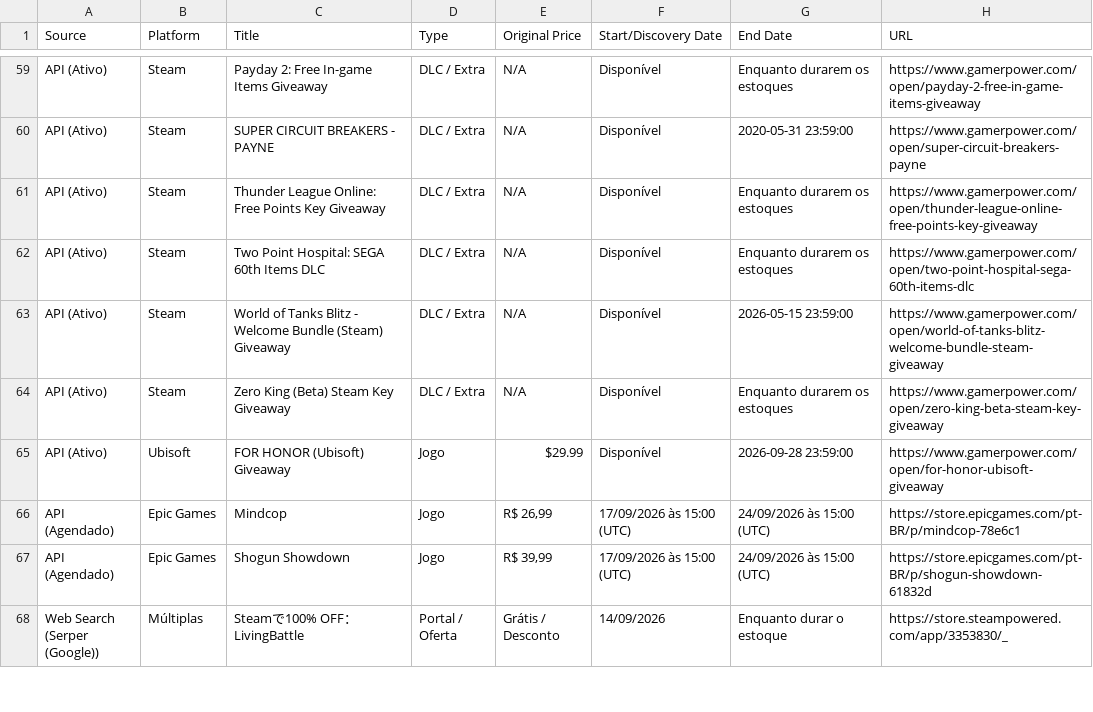
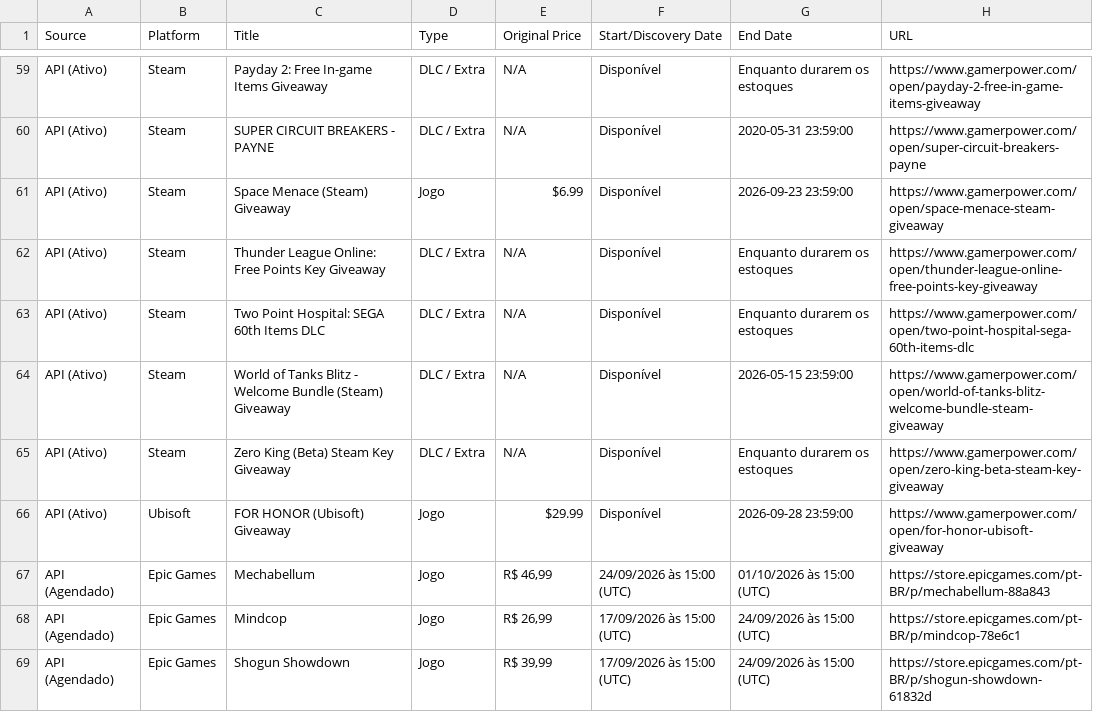
Before and after one commit to yuriluna85/games-for-free, a CSV file: games_data.csv, drawn as a sheet; only a part is shown, gaps mark what is left out; the shorter side is filled out with more unchanged rows.

```diff
--- a/games_data.csv
+++ b/games_data.csv
@@ -60,2 +60,3 @@ API (Ativo),Steam,Payday 2: Free In-game Items Giveaway,DLC / Extra,N/A,Disponí
 API (Ativo),Steam,SUPER CIRCUIT BREAKERS - PAYNE,DLC / Extra,N/A,Disponível,2020-05-31 23:59:00,https://www.gamerpower.com/open/super-circuit-breakers-payne
+API (Ativo),Steam,Space Menace (Steam) Giveaway,Jogo,$6.99,Disponível,2026-09-23 23:59:00,https://www.gamerpower.com/open/space-menace-steam-giveaway
 API (Ativo),Steam,Thunder League Online: Free Points Key Giveaway,DLC / Extra,N/A,Disponível,Enquanto durarem os estoques,https://www.gamerpower.com/open/thunder-league-online-free-points-key-giveaway
@@ -65,2 +66,3 @@ API (Ativo),Steam,Zero King (Beta) Steam Key Giveaway,DLC / Extra,N/A,Disponíve
 API (Ativo),Ubisoft,FOR HONOR (Ubisoft) Giveaway,Jogo,$29.99,Disponível,2026-09-28 23:59:00,https://www.gamerpower.com/open/for-honor-ubisoft-giveaway
+API (Agendado),Epic Games,Mechabellum,Jogo,"R$ 46,99",24/09/2026 às 15:00 (UTC),01/10/2026 às 15:00 (UTC),https://store.epicgames.com/pt-BR/p/mechabellum-88a843
 API (Agendado),Epic Games,Mindcop,Jogo,"R$ 26,99",17/09/2026 às 15:00 (UTC),24/09/2026 às 15:00 (UTC),https://store.epicgames.com/pt-BR/p/mindcop-78e6c1
```
Also changed, not shown: 4 other files.
